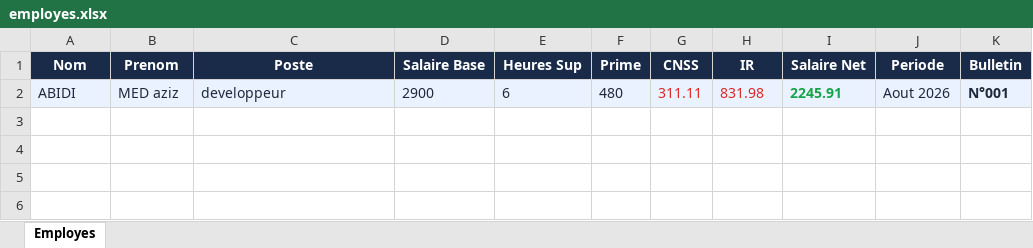
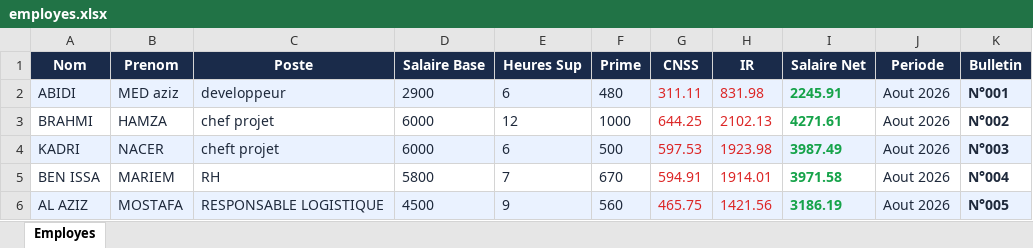
Before and after one commit to azizab-aziz/easysalaire, an Excel workbook: saves/employes.xlsx, sheet Employes, drawn as a sheet; values as stored, in another font and other column widths than the file's, no borders; the diff names each change by its address in the sheet, - before the commit and + after, or states it on an @@ line.

```diff
--- a/saves/employes.xlsx (sheet Employes)
+++ b/saves/employes.xlsx (sheet Employes)
+row 3: BRAHMI | HAMZA | chef projet | 6000 | 12 | 1000 | 644.25 | 2102.13 | 4271.61 | Aout 2026 | N°002
+row 4: KADRI | NACER | cheft projet | 6000 | 6 | 500 | 597.53 | 1923.98 | 3987.49 | Aout 2026 | N°003
+row 5: BEN ISSA | MARIEM | RH | 5800 | 7 | 670 | 594.91 | 1914.01 | 3971.58 | Aout 2026 | N°004
+row 6: AL AZIZ | MOSTAFA | RESPONSABLE LOGISTIQUE | 4500 | 9 | 560 | 465.75 | 1421.56 | 3186.19 | Aout 2026 | N°005
```
Also changed, not shown: 7 other files.
